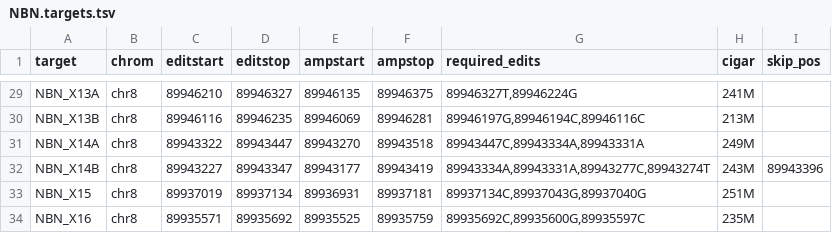
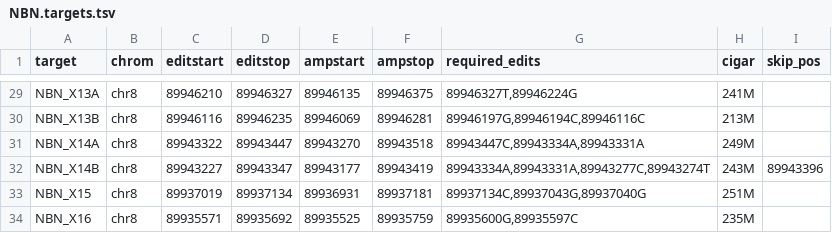
Before and after one commit to bbi-lab/sge-pipeline, a TSV file: etc/NBN.targets.tsv, drawn as a sheet; only a part is shown, gaps mark what is left out.

```diff
--- a/etc/NBN.targets.tsv
+++ b/etc/NBN.targets.tsv
@@ -33,2 +33,2 @@ NBN_X14B	chr8	89943227	89943347	89943177	89943419	89943334A,89943331A,89943277C,
 NBN_X15	chr8	89937019	89937134	89936931	89937181	89937134C,89937043G,89937040G	251M	
-NBN_X16	chr8	89935571	89935692	89935525	89935759	89935692C,89935600G,89935597C	235M	
+NBN_X16	chr8	89935571	89935692	89935525	89935759	89935600G,89935597C	235M	
```
Also changed, not shown: etc/BARD1.targets.tsv, etc/PALB2.targets.tsv, 1 other file.
